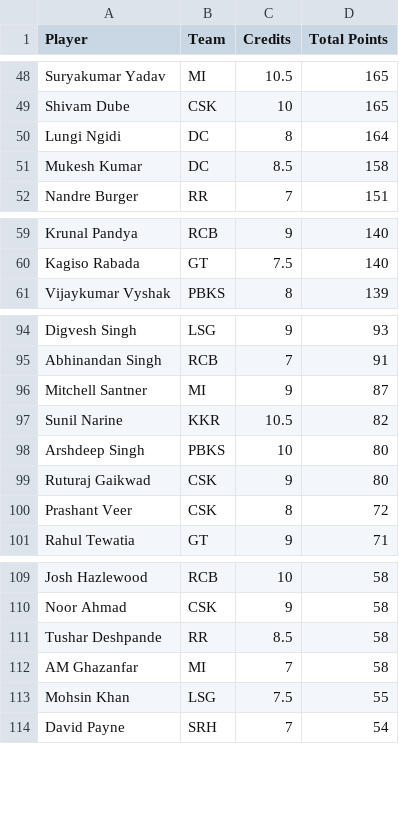
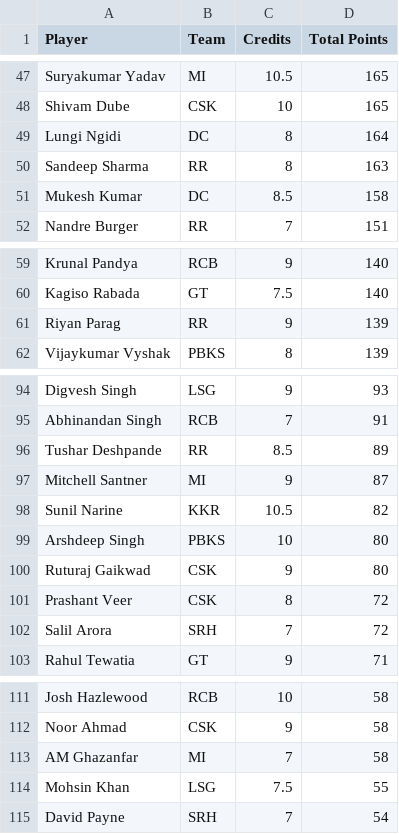
Before and after one commit to Malyala-Meghamsh/ipl-fantasy-league, a CSV file: ipl_fantasy_stats.csv, drawn as a sheet; only a part is shown, gaps mark what is left out; the diff covers the shown part only.

```diff
--- a/ipl_fantasy_stats.csv
+++ b/ipl_fantasy_stats.csv
@@ -50,2 +49,3 @@ Shivam Dube,CSK,10,165
 Lungi Ngidi,DC,8,164
+Sandeep Sharma,RR,8,163
 Mukesh Kumar,DC,8.5,158
@@ -60,2 +60,3 @@ Krunal Pandya,RCB,9,140
 Kagiso Rabada,GT,7.5,140
+Riyan Parag,RR,9,139
 Vijaykumar Vyshak,PBKS,8,139
@@ -95,2 +95,3 @@ Digvesh Singh,LSG,9,93
 Abhinandan Singh,RCB,7,91
+Tushar Deshpande,RR,8.5,89
 Mitchell Santner,MI,9,87
@@ -100,2 +101,3 @@ Ruturaj Gaikwad,CSK,9,80
 Prashant Veer,CSK,8,72
+Salil Arora,SRH,7,72
 Rahul Tewatia,GT,9,71
@@ -110,3 +112,2 @@ Josh Hazlewood,RCB,10,58
 Noor Ahmad,CSK,9,58
-Tushar Deshpande,RR,8.5,58
 AM Ghazanfar,MI,7,58
```
Also changed, not shown: 3 added rows, 6 removed rows and 2 edited cells elsewhere in this file, ipl_fantasy_stats_2026-04-13.csv, ranking_history.csv, 1 other file.
